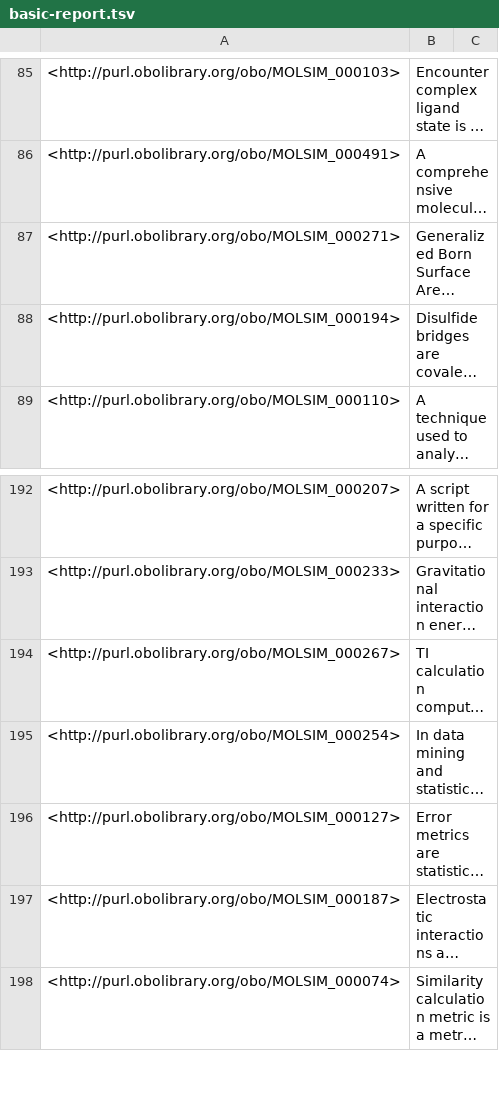
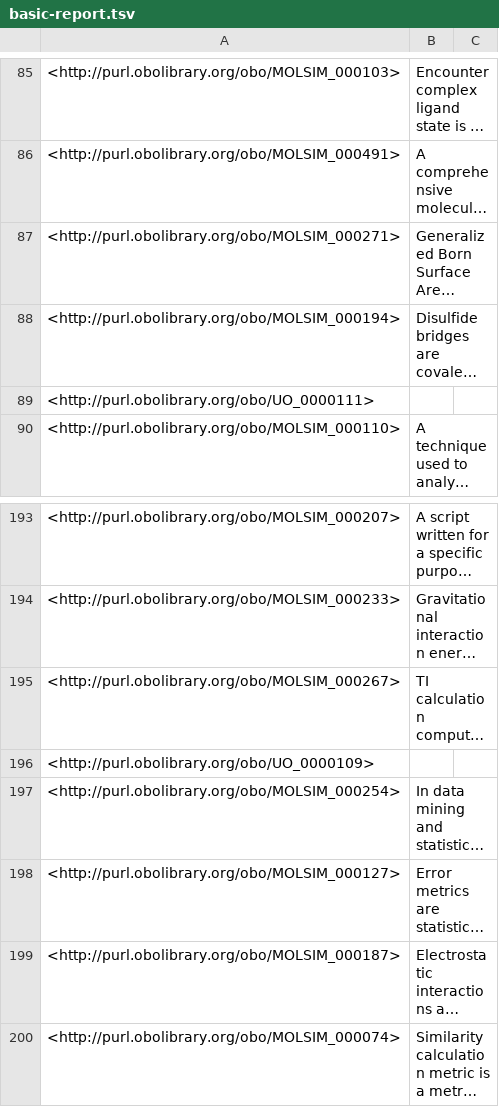
Before and after one commit to CPCLab/molsim-ontology, a TSV file: src/ontology/reports/basic-report.tsv, drawn as a sheet; only a part is shown, gaps mark what is left out; long unchanged cells end in …; the diff names each change by its address in the sheet, - before the commit and + after, or states it on an @@ line.

```diff
--- a/src/ontology/reports/basic-report.tsv
+++ b/src/ontology/reports/basic-report.tsv
+row 89: <http://purl.obolibrary.org/obo/UO_0000111>
+row 196: <http://purl.obolibrary.org/obo/UO_0000109>
```
Also changed, not shown: src/ontology/reports/edges.tsv, src/ontology/reports/synonyms.tsv, 16 other files.
